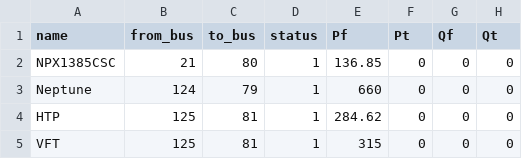
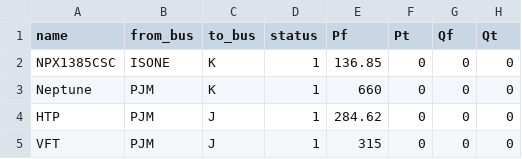
Before and after one commit to NREL/nygrid2sienna, a CSV file: config/hvdc_config.csv, drawn as a sheet; only a part is shown; the diff names each change by its address in the sheet, - before the commit and + after, or states it on an @@ line.

```diff
--- a/config/hvdc_config.csv
+++ b/config/hvdc_config.csv
-B2 (from_bus): 21
+B2 (from_bus): ISONE
-C2 (to_bus): 80
+C2 (to_bus): K
-B3 (from_bus): 124
+B3 (from_bus): PJM
-C3 (to_bus): 79
+C3 (to_bus): K
-B4:B5 (from_bus): 125
+B4:B5 (from_bus): PJM
-C4:C5 (to_bus): 81
+C4:C5 (to_bus): J
```
Also changed, not shown: config/agggen_config.csv, config/hydro_config.csv, 10 other files.
